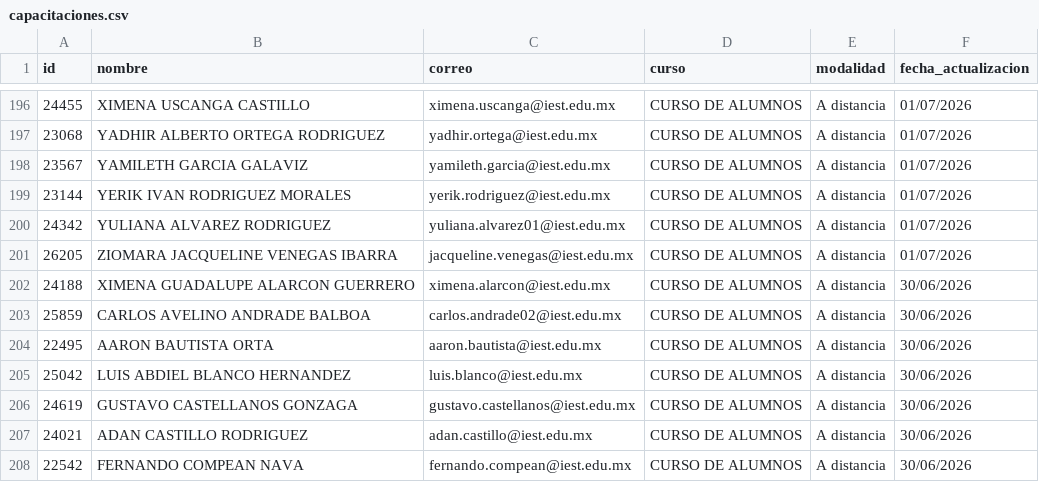
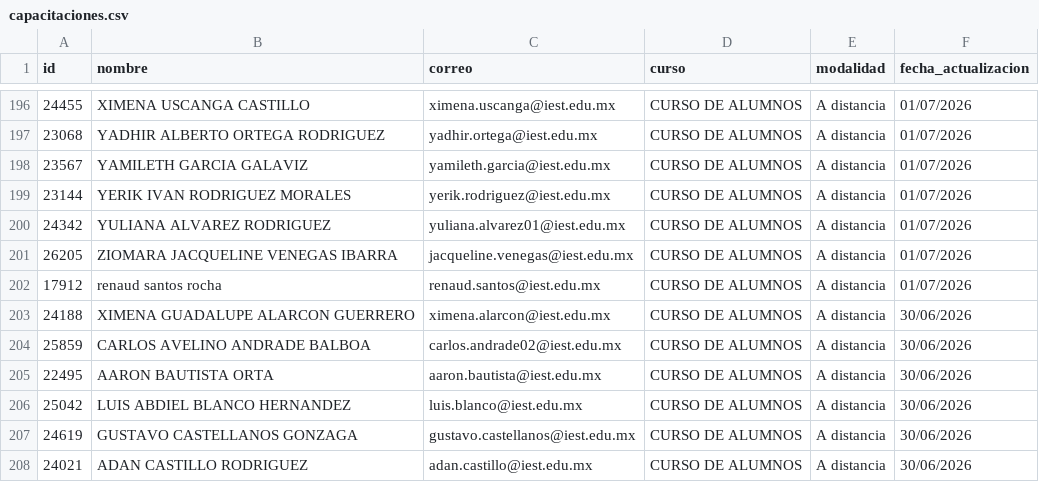
Before and after one commit to renauds25/reporte-canvas, a CSV file: data/alumnos/capacitaciones.csv, drawn as a sheet; only a part is shown, gaps mark what is left out; the shorter side is filled out with more unchanged rows.

```diff
--- a/data/alumnos/capacitaciones.csv
+++ b/data/alumnos/capacitaciones.csv
@@ -201,2 +201,3 @@
 26205,ZIOMARA JACQUELINE VENEGAS IBARRA,jacqueline.venegas@iest.edu.mx,CURSO DE ALUMNOS,A distancia,01/07/2026
+17912,renaud santos rocha,renaud.santos@iest.edu.mx,CURSO DE ALUMNOS,A distancia,01/07/2026
 24188,XIMENA GUADALUPE ALARCON GUERRERO,ximena.alarcon@iest.edu.mx,CURSO DE ALUMNOS,A distancia,30/06/2026
```
Also changed, not shown: data/alumnos/descartados_menos_30_min.csv, data/alumnos/usuarios.csv, 54 other files.
